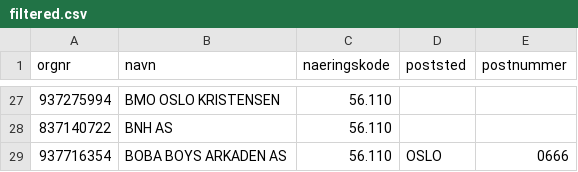
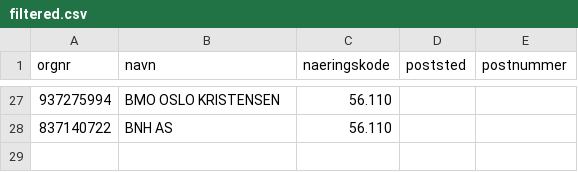
Before and after one commit to Ejmiiil/brreg-automatisk, a CSV file: filtered.csv, drawn as a sheet; only a part is shown, gaps mark what is left out; the diff names each change by its address in the sheet, - before the commit and + after, or states it on an @@ line.

```diff
--- a/filtered.csv
+++ b/filtered.csv
-row 29: 937716354 | BOBA BOYS ARKADEN AS | 56.110 | OSLO | 0666
```
Also changed, not shown: 1 other file.
